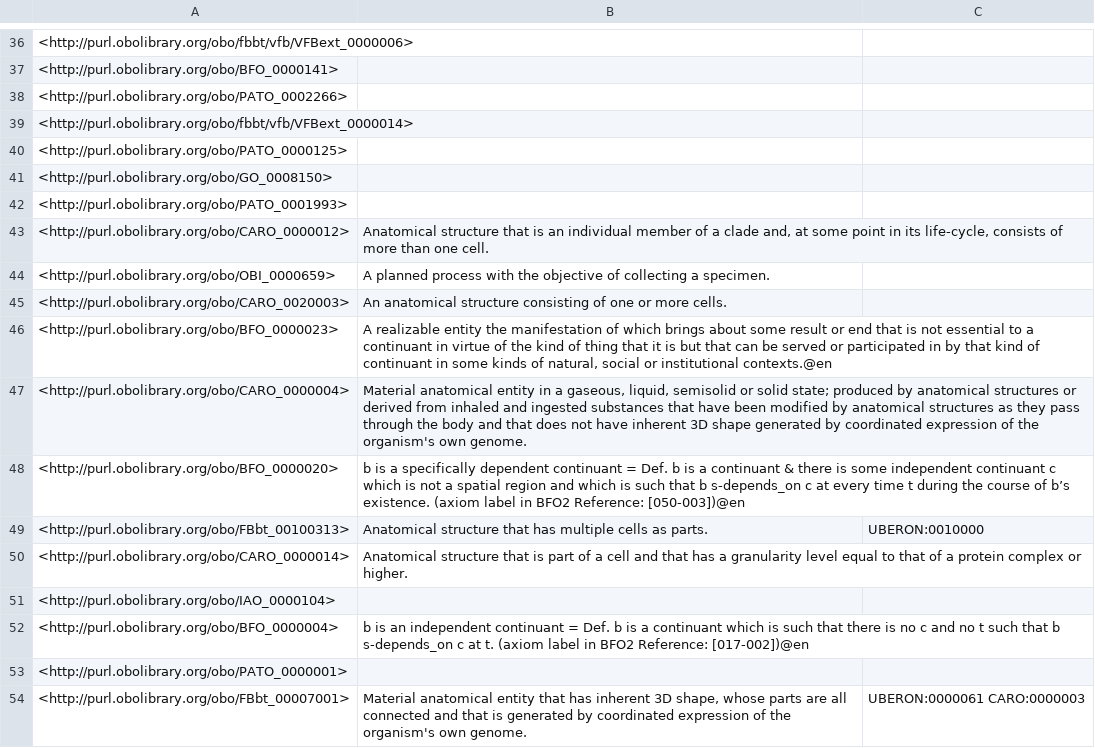
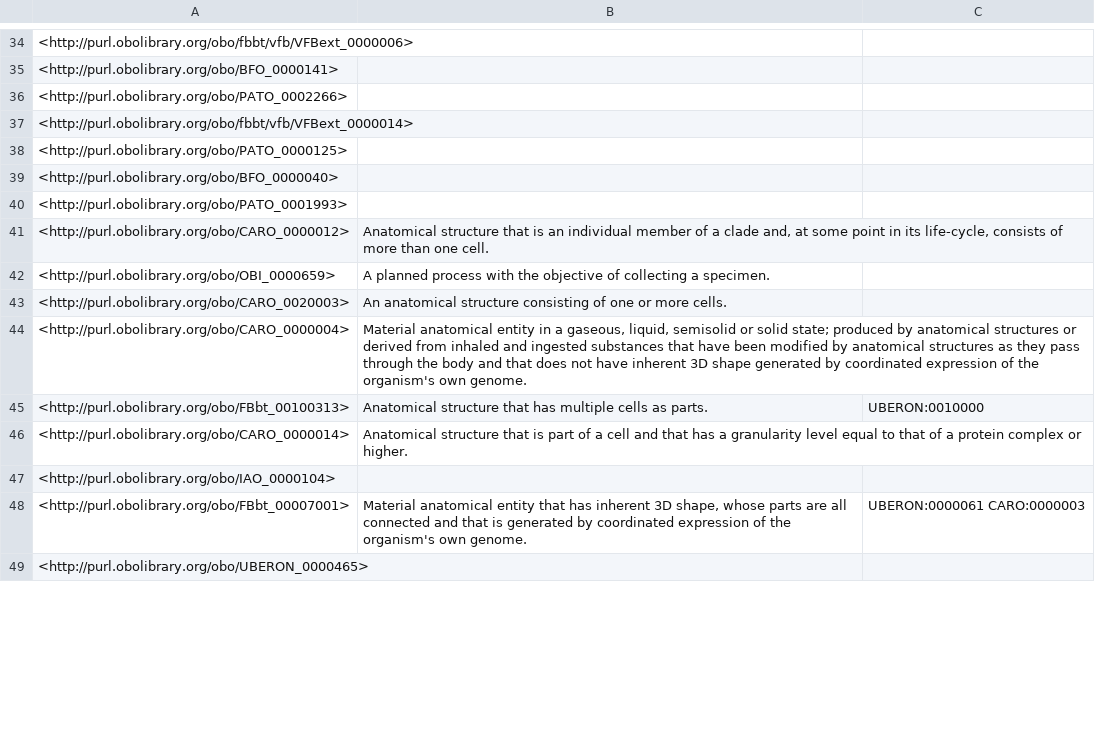
Before and after one commit to VirtualFlyBrain/vfb-extension-ontology, a TSV file: src/ontology/reports/basic-report.tsv, drawn as a sheet; only a part is shown, gaps mark what is left out; the shorter side is filled out with more unchanged rows; the diff covers the shown part only.

```diff
--- a/src/ontology/reports/basic-report.tsv
+++ b/src/ontology/reports/basic-report.tsv
@@ -40,3 +38,3 @@
 <http://purl.obolibrary.org/obo/PATO_0000125>		
-<http://purl.obolibrary.org/obo/GO_0008150>		
+<http://purl.obolibrary.org/obo/BFO_0000040>		
 <http://purl.obolibrary.org/obo/PATO_0001993>		
@@ -45,5 +43,3 @@
 <http://purl.obolibrary.org/obo/CARO_0020003>	"An anatomical structure consisting of one or more cells."	
-<http://purl.obolibrary.org/obo/BFO_0000023>	"A realizable entity  the manifestation of which brings about some result or end that is not essential to a continuant  in virtue of the kind of thing that it is but that can be served or participated in by that kind of continuant  in some kinds of natural, social or institutional contexts."@en	
 <http://purl.obolibrary.org/obo/CARO_0000004>	"Material anatomical entity in a gaseous, liquid, semisolid or solid state; produced by anatomical structures or derived from inhaled and ingested substances that have been modified by anatomical structures as they pass through the body and that does not have inherent 3D shape generated by coordinated expression of the organism's own genome."	
-<http://purl.obolibrary.org/obo/BFO_0000020>	"b is a specifically dependent continuant = Def. b is a continuant & there is some independent continuant c which is not a spatial region and which is such that b s-depends_on c at every time t during the course of b’s existence. (axiom label in BFO2 Reference: [050-003])"@en	
 <http://purl.obolibrary.org/obo/FBbt_00100313>	"Anatomical structure that has multiple cells as parts."	"UBERON:0010000"
@@ -51,4 +47,2 @@
 <http://purl.obolibrary.org/obo/IAO_0000104>		
-<http://purl.obolibrary.org/obo/BFO_0000004>	"b is an independent continuant = Def. b is a continuant which is such that there is no c and no t such that b s-depends_on c at t. (axiom label in BFO2 Reference: [017-002])"@en	
-<http://purl.obolibrary.org/obo/PATO_0000001>		
 <http://purl.obolibrary.org/obo/FBbt_00007001>	"Material anatomical entity that has inherent 3D shape, whose parts are all connected and that is generated by coordinated expression of the organism's own genome."	"UBERON:0000061 CARO:0000003"
```
Also changed, not shown: 8 added rows, 10 removed rows and 1 edited cell elsewhere in this file, src/ontology/reports/edges.tsv, src/ontology/reports/synonyms.tsv, 6 other files.
